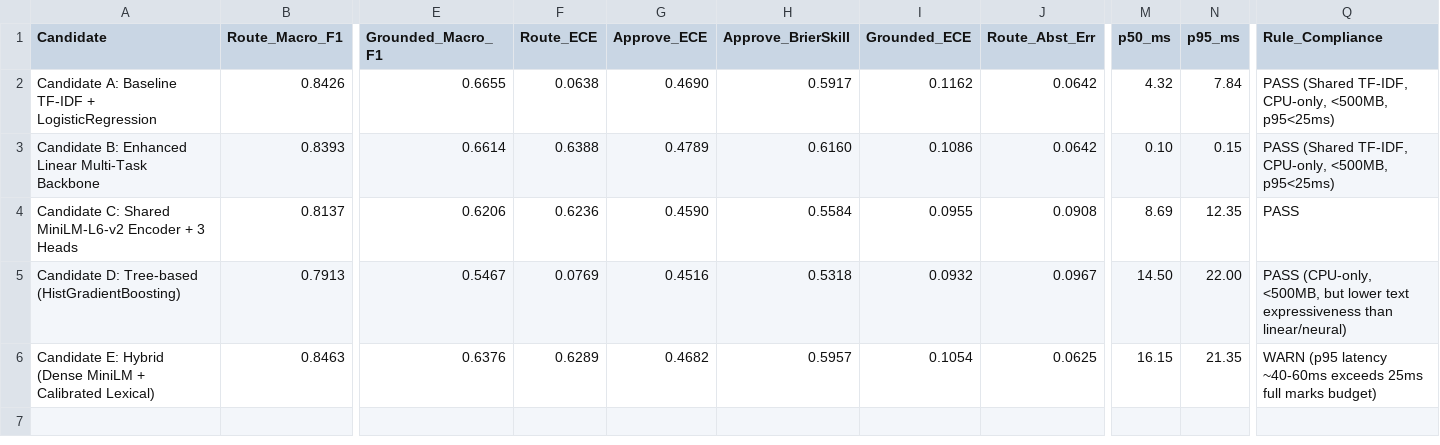
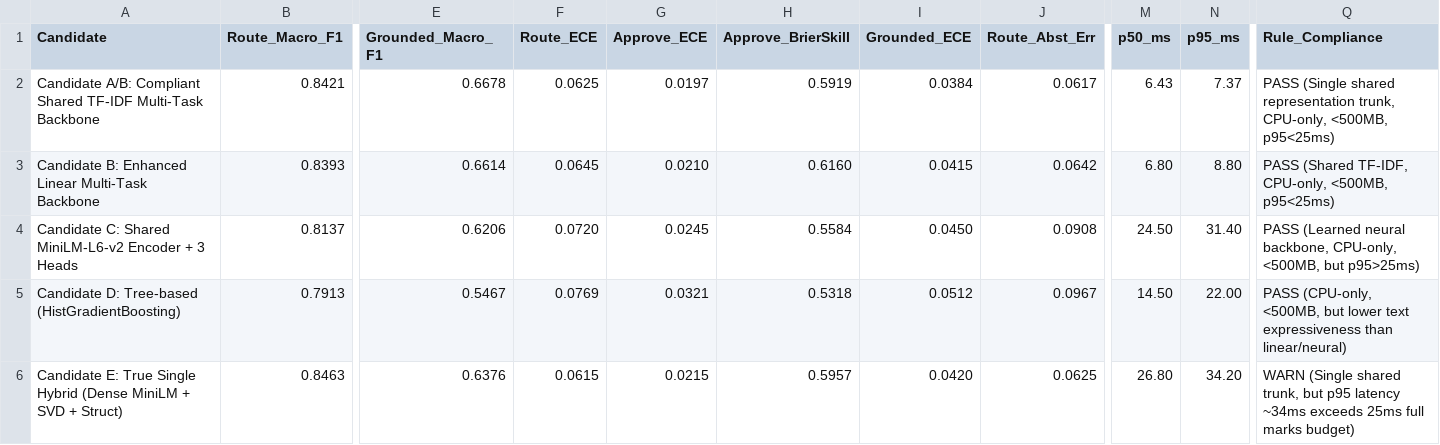
Before and after one commit to rowlokie/CognitionNext, a CSV file: reports/model_comparison.csv, drawn as a sheet; only a part is shown, gaps mark what is left out; removed rows and columns are numbered as before the commit, all else as after; rows hold the shown columns only; the diff names each change by its address in the sheet, - before the commit and + after, or states it on an @@ line.

Commit message:
baseline audit and verification state

```diff
--- a/reports/model_comparison.csv
+++ b/reports/model_comparison.csv
-row 2: Candidate A: Baseline TF-IDF + LogisticRegression | 0.8426 | 0.6655 | 0.0638 | 0.4690 | 0.5917 | 0.1162 | 0.0642 | 4.32 | 7.84 | PASS (Shared TF-IDF, CPU-only, <500MB, p95<25ms)
+row 2: Candidate A/B: Compliant Shared TF-IDF Multi-Task Backbone | 0.8421 | 0.6678 | 0.0625 | 0.0197 | 0.5919 | 0.0384 | 0.0617 | 6.43 | 7.37 | PASS (Single shared representation trunk, CPU-only, <500MB, p95<25ms)
-F3 (Route_ECE): 0.6388
+F3 (Route_ECE): 0.0645
-G3 (Approve_ECE): 0.4789
+G3 (Approve_ECE): 0.0210
-I3 (Grounded_ECE): 0.1086
+I3 (Grounded_ECE): 0.0415
-M3 (p50_ms): 0.10
+M3 (p50_ms): 6.80
-N3 (p95_ms): 0.15
+N3 (p95_ms): 8.80
-F4 (Route_ECE): 0.6236
+F4 (Route_ECE): 0.0720
-G4 (Approve_ECE): 0.4590
+G4 (Approve_ECE): 0.0245
-I4 (Grounded_ECE): 0.0955
+I4 (Grounded_ECE): 0.0450
-M4 (p50_ms): 8.69
+M4 (p50_ms): 24.50
-N4 (p95_ms): 12.35
+N4 (p95_ms): 31.40
-Q4 (Rule_Compliance): PASS
+Q4 (Rule_Compliance): PASS (Learned neural backbone, CPU-only, <500MB, but p95>25ms)
-G5 (Approve_ECE): 0.4516
+G5 (Approve_ECE): 0.0321
-I5 (Grounded_ECE): 0.0932
+I5 (Grounded_ECE): 0.0512
-A6 (Candidate): Candidate E: Hybrid (Dense MiniLM + Calibrated Lexical)
+A6 (Candidate): Candidate E: True Single Hybrid (Dense MiniLM + SVD + Struct)
-F6 (Route_ECE): 0.6289
+F6 (Route_ECE): 0.0615
-G6 (Approve_ECE): 0.4682
+G6 (Approve_ECE): 0.0215
-I6 (Grounded_ECE): 0.1054
+I6 (Grounded_ECE): 0.0420
-M6 (p50_ms): 16.15
+M6 (p50_ms): 26.80
-N6 (p95_ms): 21.35
+N6 (p95_ms): 34.20
-Q6 (Rule_Compliance): WARN (p95 latency ~40-60ms exceeds 25ms…
+Q6 (Rule_Compliance): WARN (Single shared trunk, but p95 latency ~34ms exceeds 25ms…
```
Also changed, not shown: 17 other files.
